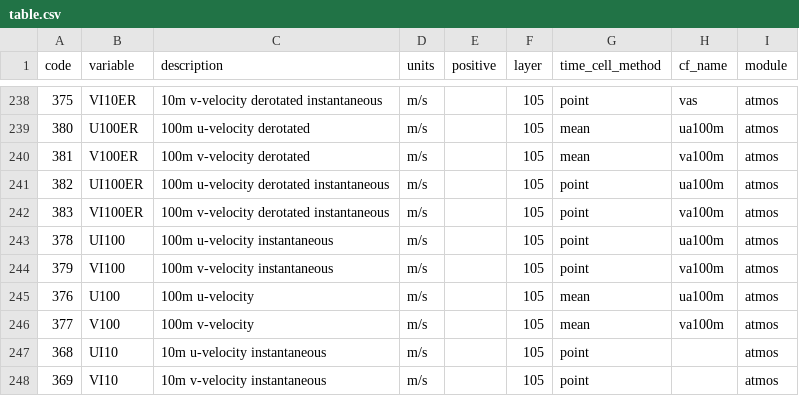
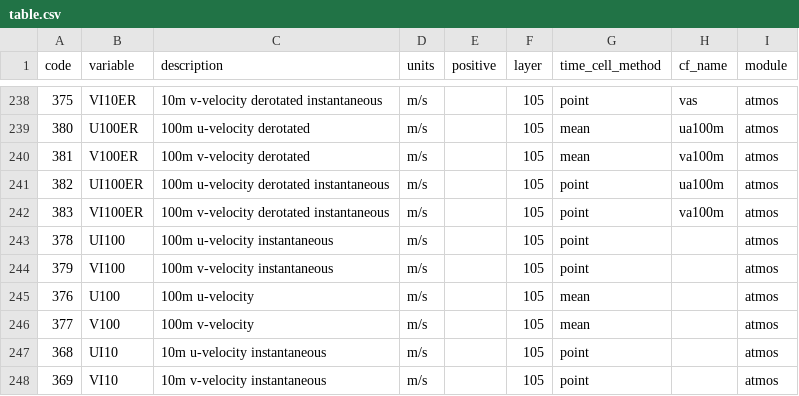
Before and after one commit to remo-rcm/tables, a CSV file: code-list/table.csv, drawn as a sheet; only a part is shown, gaps mark what is left out.

Commit message:
Modify u-velocity and v-velocity entries in table.csv
Updated entries for u-velocity and v-velocity in the CSV file.

```diff
--- a/code-list/table.csv
+++ b/code-list/table.csv
@@ -242,6 +242,6 @@ code,variable,description,units,positive,layer,time_cell_method,cf_name,module
 383,VI100ER,100m v-velocity derotated instantaneous,m/s,,105,point,va100m,atmos
-378,UI100,100m u-velocity instantaneous,m/s,,105,point,ua100m,atmos
-379,VI100,100m v-velocity instantaneous,m/s,,105,point,va100m,atmos
-376,U100,100m u-velocity,m/s,,105,mean,ua100m,atmos
-377,V100,100m v-velocity,m/s,,105,mean,va100m,atmos
+378,UI100,100m u-velocity instantaneous,m/s,,105,point,,atmos
+379,VI100,100m v-velocity instantaneous,m/s,,105,point,,atmos
+376,U100,100m u-velocity,m/s,,105,mean,,atmos
+377,V100,100m v-velocity,m/s,,105,mean,,atmos
 368,UI10,10m u-velocity instantaneous,m/s,,105,point,,atmos
```
